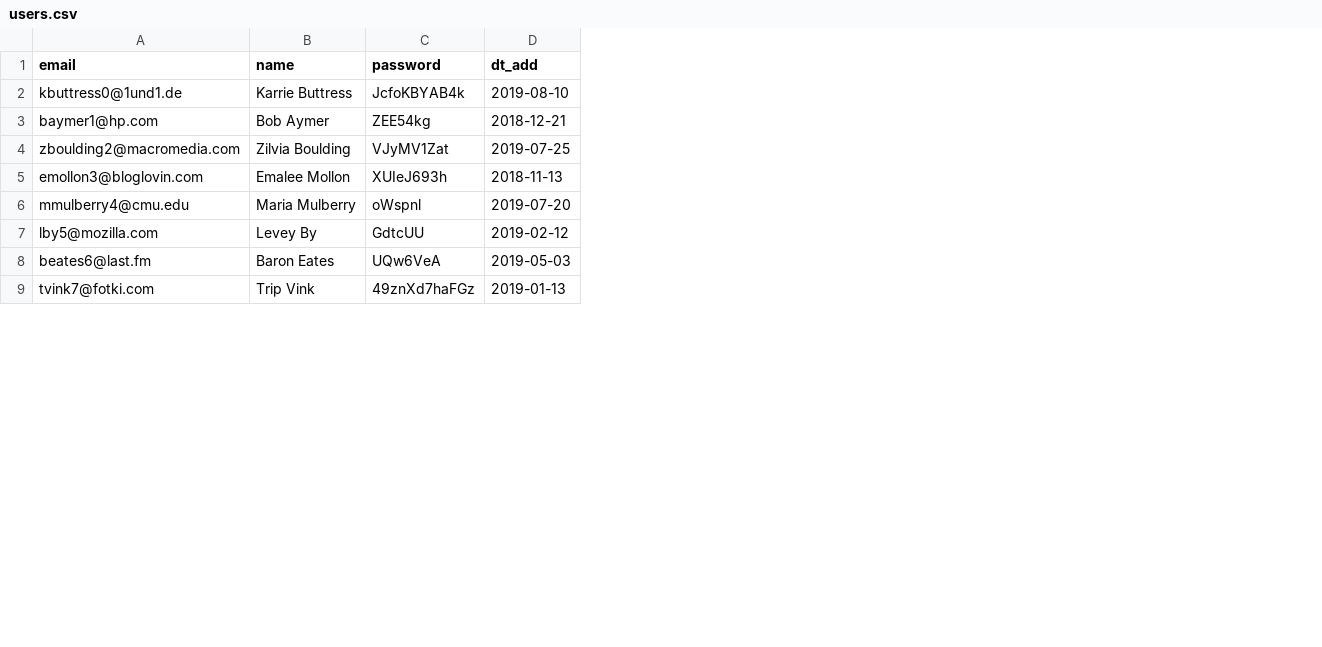
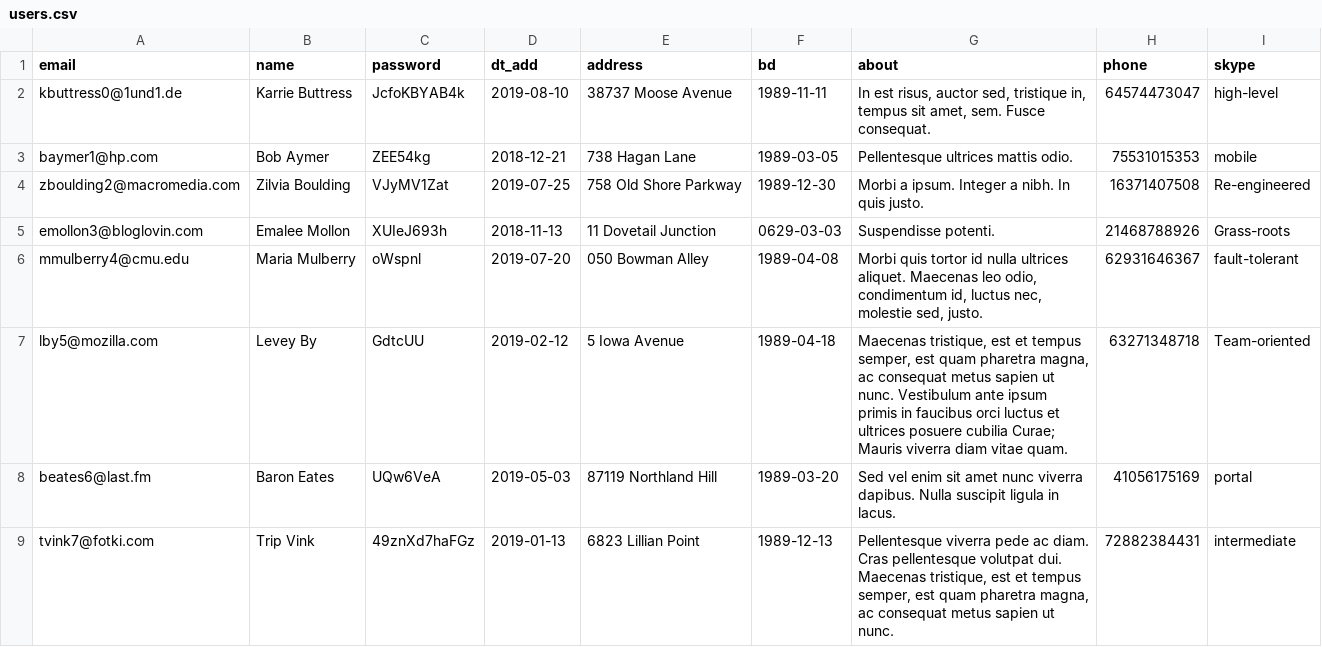
Before and after one commit to htmlacademy-yii/1180999-task-force-1, a CSV file: data/users.csv, drawn as a sheet; only a part is shown; the diff names each change by its address in the sheet, - before the commit and + after, or states it on an @@ line.

```diff
--- a/data/users.csv
+++ b/data/users.csv
+column E (address), rows 2-9: 38737 Moose Avenue | 738 Hagan Lane | 758 Old Shore Parkway | 11 Dovetail Junction | 050 Bowman Alley | 5 Iowa Avenue | 87119 Northland Hill | 6823 Lillian Point
+column F (bd), rows 2-9: 1989-11-11 | 1989-03-05 | 1989-12-30 | 0629-03-03 | 1989-04-08 | 1989-04-18 | 1989-03-20 | 1989-12-13
+column G (about), rows 2-9: In est risus, auctor sed, tristique in, tempus sit amet, sem. Fusce consequat. | Pellentesque ultrices mattis odio. | Morbi a ipsum. Integer a nibh. In quis justo. | Suspendisse potenti. | Morbi quis tortor id nulla ultrices aliquet. Maecenas leo odio, condimentum id, luctus nec, molestie sed, justo. | Maecenas tristique, est et tempus semper, est quam pharetra magna, ac consequat metus sapien ut nunc. Vestibulum ante ipsum primis in faucibus orci luctus et ultrices posuere cubilia Curae; Mauris viverra diam vitae quam. | Sed vel enim sit amet nunc viverra dapibus. Nulla suscipit ligula in lacus. | Pellentesque viverra pede ac diam. Cras pellentesque volutpat dui. Maecenas tristique, est et tempus semper, est quam pharetra magna, ac consequat metus sapien ut nunc.
+column H (phone), rows 2-9: 64574473047 | 75531015353 | 16371407508 | 21468788926 | 62931646367 | 63271348718 | 41056175169 | 72882384431
+column I (skype), rows 2-9: high-level | mobile | Re-engineered | Grass-roots | fault-tolerant | Team-oriented | portal | intermediate
```
Also changed, not shown: 18 other files.
